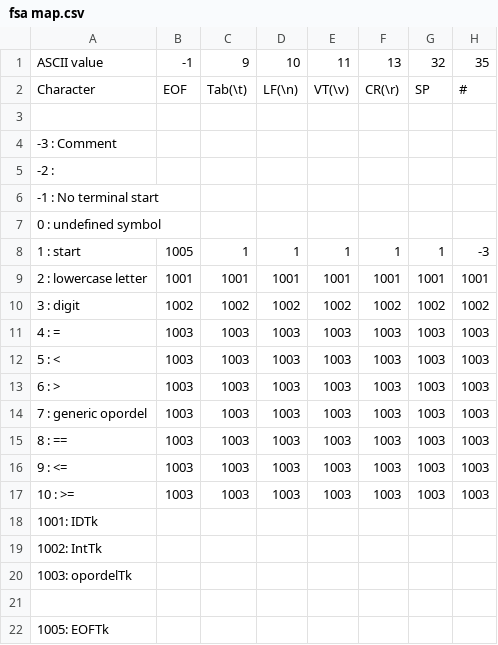
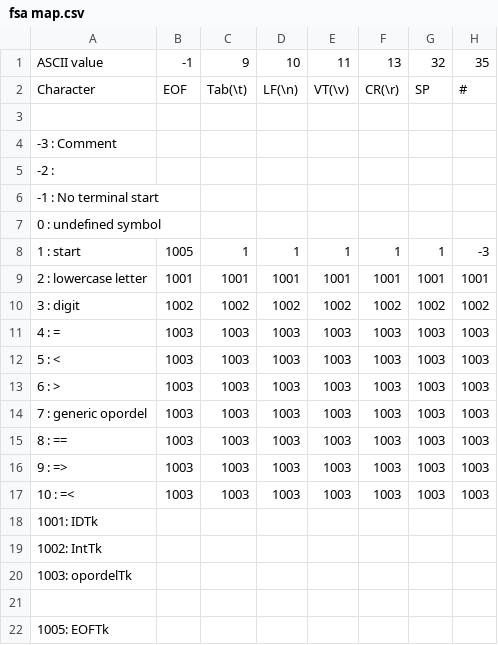
Before and after one commit to deltaboltz/CMPLR-P1, a CSV file: fsa map.csv, drawn as a sheet; only a part is shown; the diff names each change by its address in the sheet, - before the commit and + after, or states it on an @@ line.

Commit message:
modified fsa table

```diff
--- a/fsa map.csv
+++ b/fsa map.csv
-A16: 9 : <=
+A16: 9 : =>
-A17: 10 : >=
+A17: 10 : =<
```
